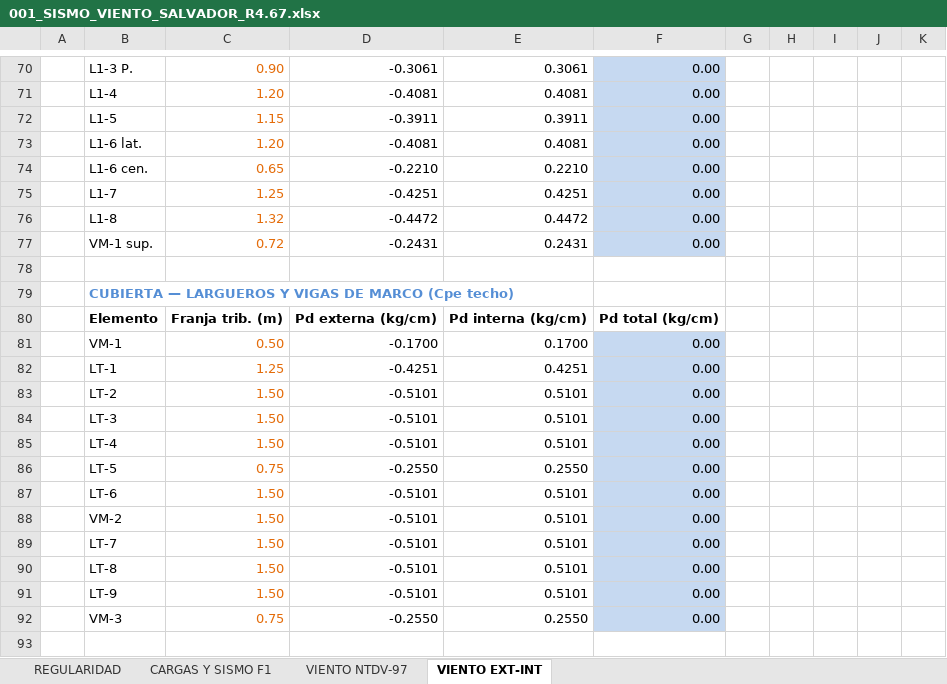
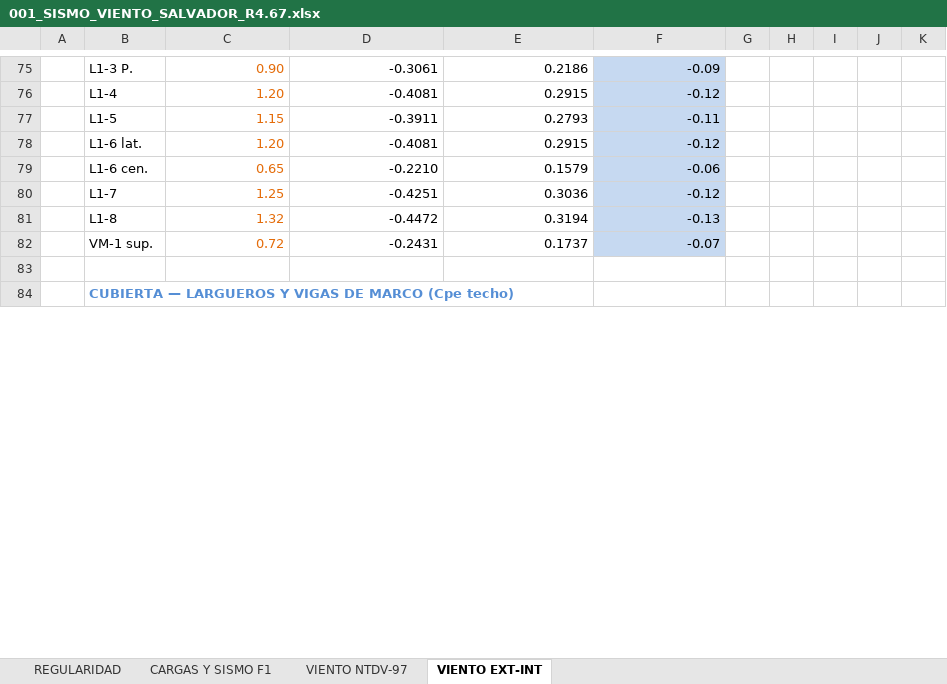
Before and after one commit to 1612567helumich/STAADS, an Excel workbook: VIENTO/001_SISMO_VIENTO_SALVADOR_R4.67.xlsx, sheet VIENTO EXT-INT, drawn as a sheet; only a part is shown, gaps mark what is left out; the shorter side is filled out with more unchanged rows; values as stored, in another font and other column widths than the file's, no borders; removed rows and columns are numbered as before the commit, all else as after; the diff covers the shown part only; the diff names each change by its address in the sheet, - before the commit and + after, or states it on an @@ line.

```diff
--- a/VIENTO/001_SISMO_VIENTO_SALVADOR_R4.67.xlsx (sheet VIENTO EXT-INT)
+++ b/VIENTO/001_SISMO_VIENTO_SALVADOR_R4.67.xlsx (sheet VIENTO EXT-INT)
-E75: 0.3061
+E75: 0.2186
-F75: 0.00
+F75: -0.09
-E76: 0.4081
+E76: 0.2915
-F76: 0.00
+F76: -0.12
-E77: 0.3911
+E77: 0.2793
-F77: 0.00
+F77: -0.11
-E78: 0.4081
+E78: 0.2915
-F78: 0.00
+F78: -0.12
-E79: 0.2210
+E79: 0.1579
-F79: 0.00
+F79: -0.06
-E80: 0.4251
+E80: 0.3036
-F80: 0.00
+F80: -0.12
-E81: 0.4472
+E81: 0.3194
-F81: 0.00
+F81: -0.13
-E82: 0.2431
+E82: 0.1737
-F82: 0.00
+F82: -0.07
-row 78: (empty)
@@ row 79 moved to row 135: CUBIERTA — LARGUEROS Y VIGAS DE MARCO (C… @@
@@ row 80 moved to row 103: Elemento @@
-row 81:  | VM-1 | 0.50 | -0.1700 | 0.1700 | 0.00
-row 82:  | LT-1 | 1.25 | -0.4251 | 0.4251 | 0.00
-row 83:  | LT-2 | 1.50 | -0.5101 | 0.5101 | 0.00
-row 84:  | LT-3 | 1.50 | -0.5101 | 0.5101 | 0.00
-row 85:  | LT-4 | 1.50 | -0.5101 | 0.5101 | 0.00
-row 86:  | LT-5 | 0.75 | -0.2550 | 0.2550 | 0.00
-row 87:  | LT-6 | 1.50 | -0.5101 | 0.5101 | 0.00
-row 88:  | VM-2 | 1.50 | -0.5101 | 0.5101 | 0.00
-row 89:  | LT-7 | 1.50 | -0.5101 | 0.5101 | 0.00
-row 90:  | LT-8 | 1.50 | -0.5101 | 0.5101 | 0.00
-row 91:  | LT-9 | 1.50 | -0.5101 | 0.5101 | 0.00
-row 92:  | VM-3 | 0.75 | -0.2550 | 0.2550 | 0.00
-row 93: (empty)
```
Also changed, not shown: 87 added rows, 68 removed rows, 14 moved rows and 48 edited cells elsewhere in this sheet, formulas that keep their value.
